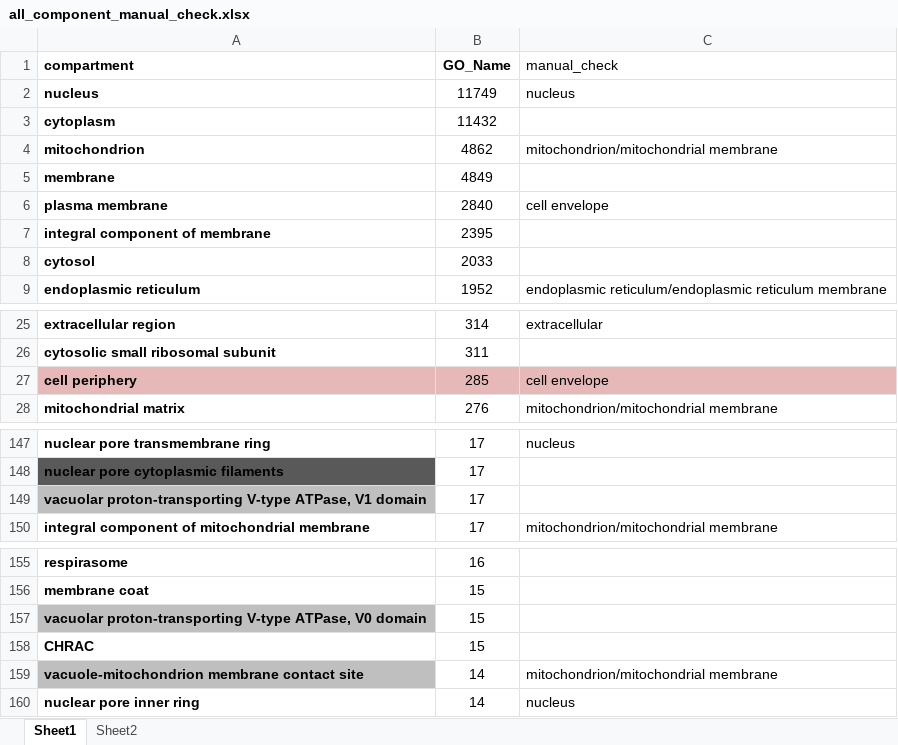
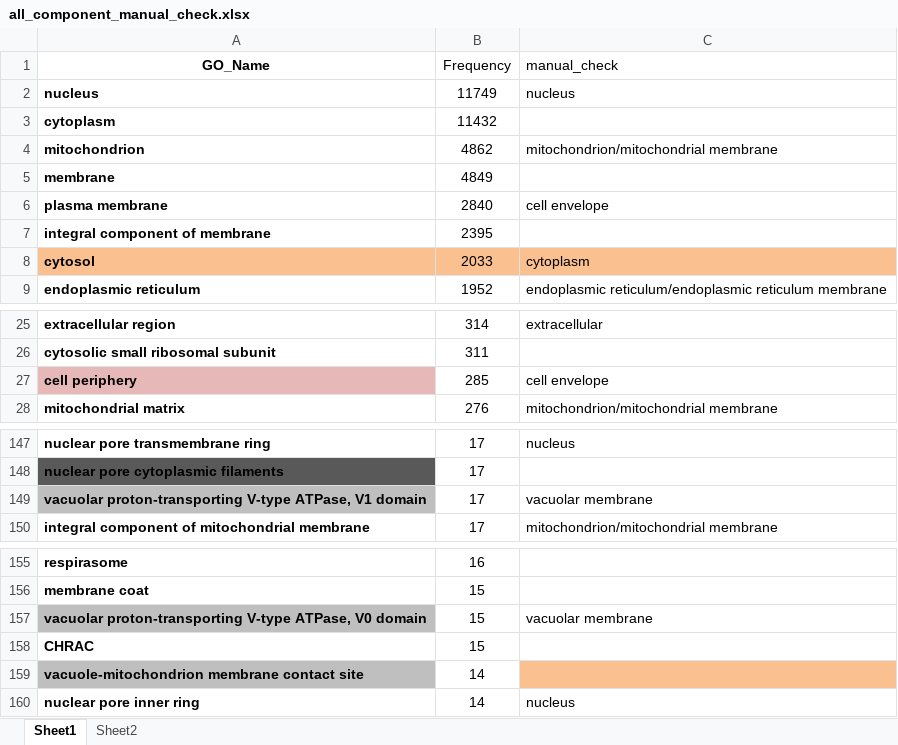
Before and after one commit to hongzhonglu/large_scale_yeast_proteomics_analysis, an Excel workbook: data/all_component_manual_check.xlsx, sheet Sheet1, drawn as a sheet; only a part is shown, gaps mark what is left out; values as stored, in another font and other column widths than the file's, no borders; removed rows and columns are numbered as before the commit, all else as after; the diff covers the shown part only; the diff names each change by its address in the sheet, - before the commit and + after, or states it on an @@ line.

```diff
--- a/data/all_component_manual_check.xlsx (sheet Sheet1)
+++ b/data/all_component_manual_check.xlsx (sheet Sheet1)
-row 1: compartment | GO_Name | manual_check
+row 1: GO_Name | Frequency | manual_check
-A8:C8 fill: none
+A8:C8 fill: #FAC090
-C8: (empty)
+C8: cytoplasm
-B27:C27 fill: #E6B9B8
+B27:C27 fill: none
-C149: (empty)
+C149: vacuolar membrane
-C157: (empty)
+C157: vacuolar membrane
-C159: mitochondrion/mitochondrial membrane
+C159: (empty)
-C159 fill: none
+C159 fill: #FAC090
```
Also changed, not shown: 4 edited cells and cell formats elsewhere in this sheet, sheet Sheet2, data/Protein location MitoMiner v3.1.xlsx, data/all_component_analysis.xlsx, 18 other files.
